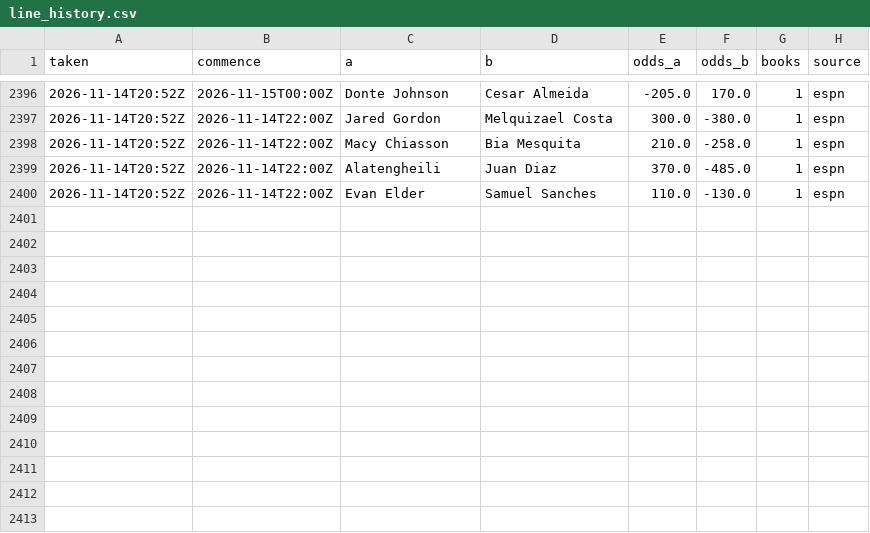
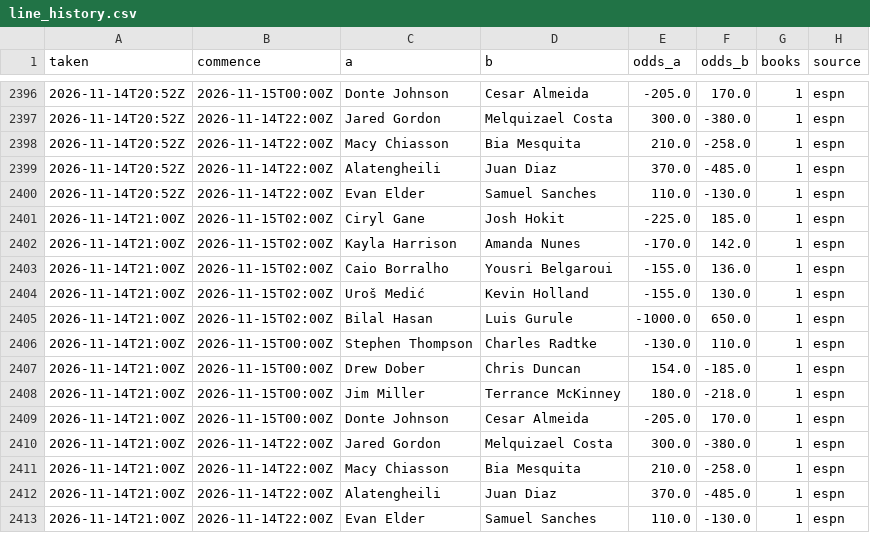
Before and after one commit to Jono-bit-trade/jonos-ufc-picks, a CSV file: data/line_history.csv, drawn as a sheet; only a part is shown, gaps mark what is left out; the diff names each change by its address in the sheet, - before the commit and + after, or states it on an @@ line.

```diff
--- a/data/line_history.csv
+++ b/data/line_history.csv
+row 2401: 2026-11-14T21:00Z | 2026-11-15T02:00Z | Ciryl Gane | Josh Hokit | -225.0 | 185.0 | 1 | espn
+row 2402: 2026-11-14T21:00Z | 2026-11-15T02:00Z | Kayla Harrison | Amanda Nunes | -170.0 | 142.0 | 1 | espn
+row 2403: 2026-11-14T21:00Z | 2026-11-15T02:00Z | Caio Borralho | Yousri Belgaroui | -155.0 | 136.0 | 1 | espn
+row 2404: 2026-11-14T21:00Z | 2026-11-15T02:00Z | Uroš Medić | Kevin Holland | -155.0 | 130.0 | 1 | espn
+row 2405: 2026-11-14T21:00Z | 2026-11-15T02:00Z | Bilal Hasan | Luis Gurule | -1000.0 | 650.0 | 1 | espn
+row 2406: 2026-11-14T21:00Z | 2026-11-15T00:00Z | Stephen Thompson | Charles Radtke | -130.0 | 110.0 | 1 | espn
+row 2407: 2026-11-14T21:00Z | 2026-11-15T00:00Z | Drew Dober | Chris Duncan | 154.0 | -185.0 | 1 | espn
+row 2408: 2026-11-14T21:00Z | 2026-11-15T00:00Z | Jim Miller | Terrance McKinney | 180.0 | -218.0 | 1 | espn
+row 2409: 2026-11-14T21:00Z | 2026-11-15T00:00Z | Donte Johnson | Cesar Almeida | -205.0 | 170.0 | 1 | espn
+row 2410: 2026-11-14T21:00Z | 2026-11-14T22:00Z | Jared Gordon | Melquizael Costa | 300.0 | -380.0 | 1 | espn
+row 2411: 2026-11-14T21:00Z | 2026-11-14T22:00Z | Macy Chiasson | Bia Mesquita | 210.0 | -258.0 | 1 | espn
+row 2412: 2026-11-14T21:00Z | 2026-11-14T22:00Z | Alatengheili | Juan Diaz | 370.0 | -485.0 | 1 | espn
+row 2413: 2026-11-14T21:00Z | 2026-11-14T22:00Z | Evan Elder | Samuel Sanches | 110.0 | -130.0 | 1 | espn
```
Also changed, not shown: data/pick_log.csv, 3 other files.
